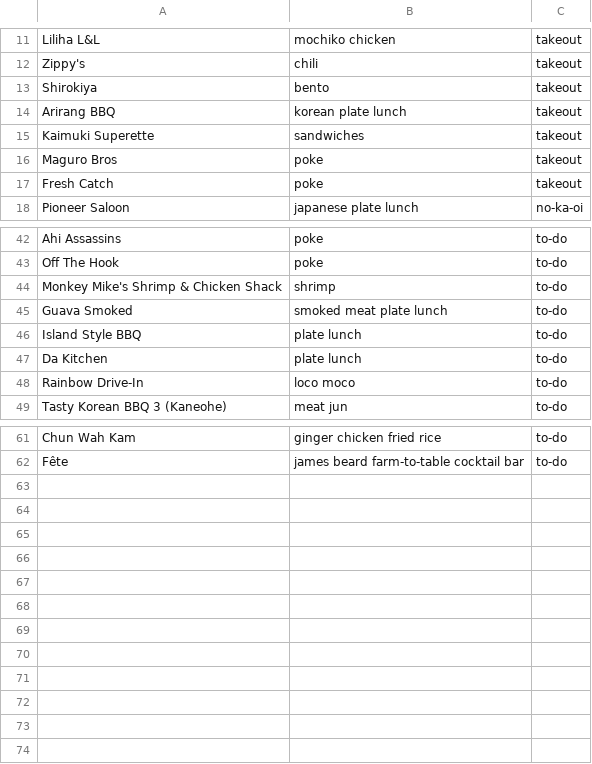
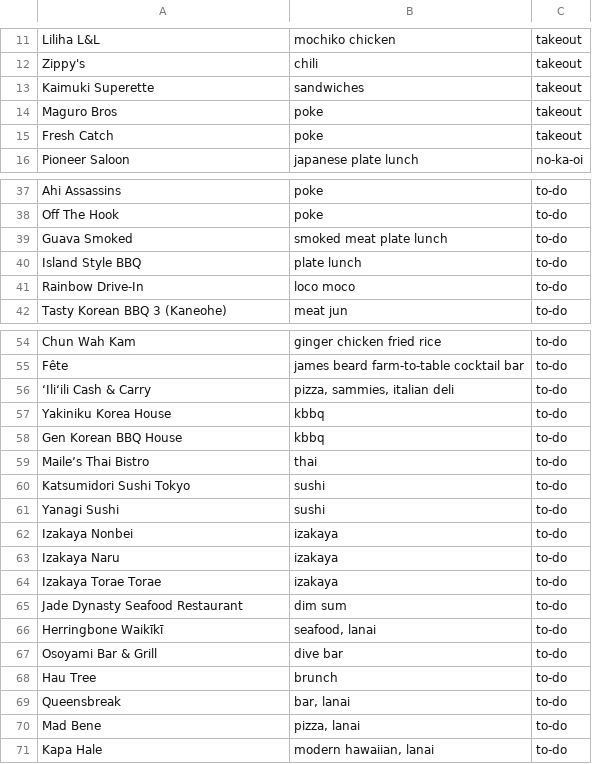
Before and after one commit to hiwa-house/teletraan, a CSV file: docs/travel/hawaii.csv, drawn as a sheet; only a part is shown, gaps mark what is left out; removed rows and columns are numbered as before the commit, all else as after; the diff covers the shown part only; the diff names each change by its address in the sheet, - before the commit and + after, or states it on an @@ line.

```diff
--- a/docs/travel/hawaii.csv
+++ b/docs/travel/hawaii.csv
-row 13: Shirokiya | bento | takeout
-row 14: Arirang BBQ | korean plate lunch | takeout
-row 44: Monkey Mike's Shrimp & Chicken Shack | shrimp | to-do
-row 47: Da Kitchen | plate lunch | to-do
+row 56: ‘Ili‘ili Cash & Carry | pizza, sammies, italian deli | to-do
+row 57: Yakiniku Korea House | kbbq | to-do
+row 58: Gen Korean BBQ House | kbbq | to-do
+row 59: Maile’s Thai Bistro | thai | to-do
+row 60: Katsumidori Sushi Tokyo | sushi | to-do
+row 61: Yanagi Sushi | sushi | to-do
+row 62: Izakaya Nonbei | izakaya | to-do
+row 63: Izakaya Naru | izakaya | to-do
+row 64: Izakaya Torae Torae | izakaya | to-do
+row 65: Jade Dynasty Seafood Restaurant | dim sum | to-do
+row 66: Herringbone Waikīkī | seafood, lanai | to-do
+row 67: Osoyami Bar & Grill | dive bar | to-do
+row 68: Hau Tree | brunch | to-do
+row 69: Queensbreak | bar, lanai | to-do
+row 70: Mad Bene | pizza, lanai | to-do
+row 71: Kapa Hale | modern hawaiian, lanai | to-do
```
Also changed, not shown: 3 removed rows elsewhere in this file, 1 other file.
